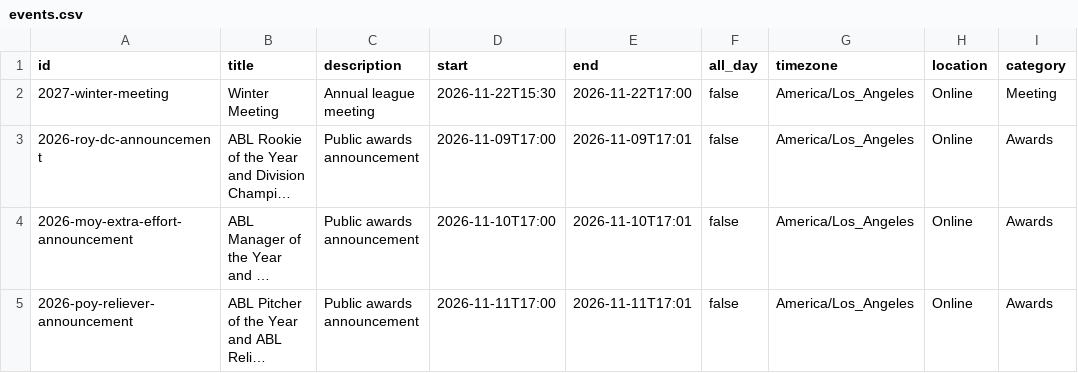
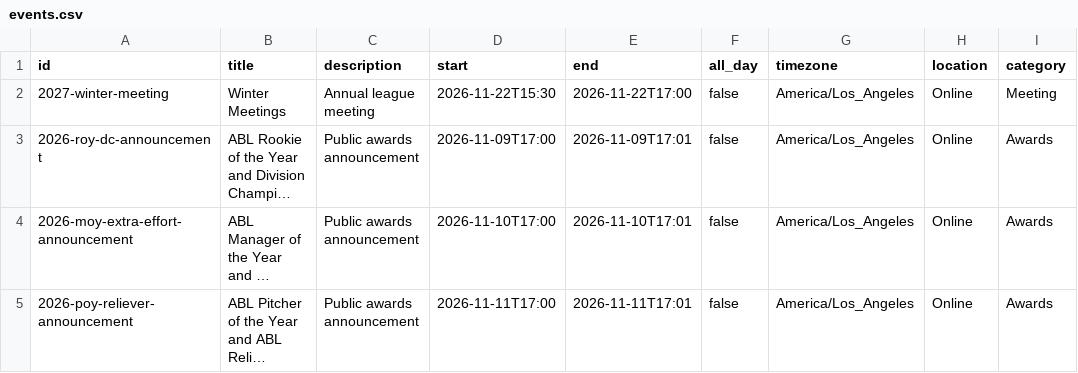
Before and after one commit to keilin/abl-calendar, a CSV file: events.csv, drawn as a sheet; only a part is shown; long unchanged cells end in …; the diff covers the shown part only; the diff names each change by its address in the sheet, - before the commit and + after, or states it on an @@ line.

Commit message:
Reconcile 2027 calendar events with league spreadsheet

```diff
--- a/events.csv
+++ b/events.csv
-B2 (title): Winter Meeting
+B2 (title): Winter Meetings
```
Also changed, not shown: 15 added rows and 7 edited cells elsewhere in this file.
